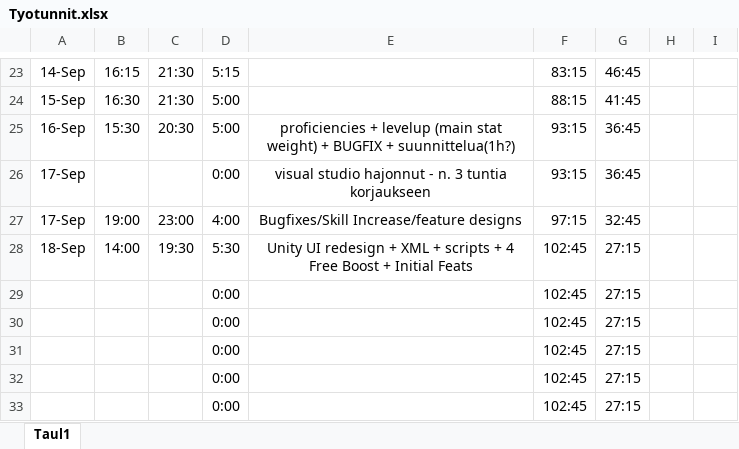
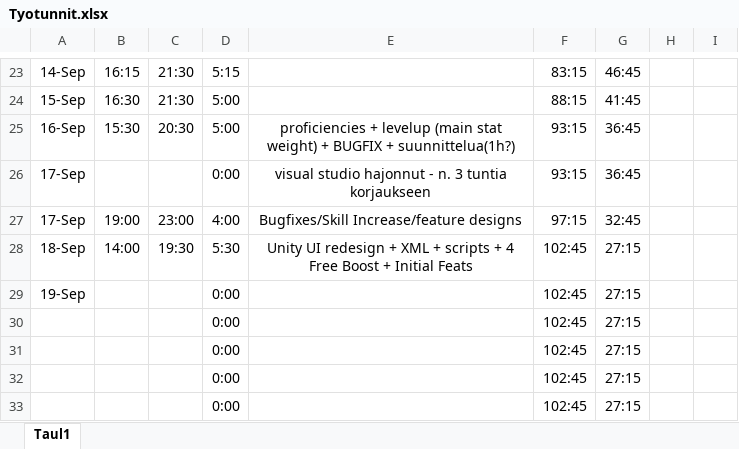
Before and after one commit to Ardenth/Ohjelmointyo_Tietotekniikka, an Excel workbook: aikataulutus/Tyotunnit.xlsx, sheet Taul1, drawn as a sheet; only a part is shown, gaps mark what is left out; values as stored, in another font and other column widths than the file's, no borders; the diff names each change by its address in the sheet, - before the commit and + after, or states it on an @@ line.

```diff
--- a/aikataulutus/Tyotunnit.xlsx (sheet Taul1)
+++ b/aikataulutus/Tyotunnit.xlsx (sheet Taul1)
-A29: (empty)
+A29: 19-Sep
```
Also changed, not shown: 2 other files.
